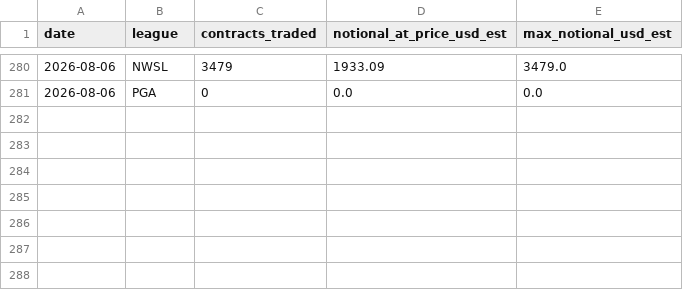
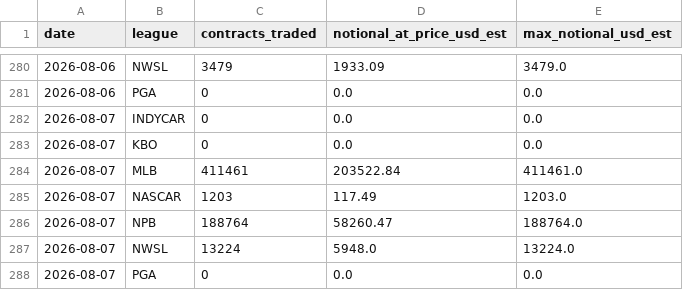
Before and after one commit to nosherzapoo/dkex-railbird-dashboard, a CSV file: docs/dkex_sports_breakdown.csv, drawn as a sheet; only a part is shown, gaps mark what is left out; the diff names each change by its address in the sheet, - before the commit and + after, or states it on an @@ line.

```diff
--- a/docs/dkex_sports_breakdown.csv
+++ b/docs/dkex_sports_breakdown.csv
+row 282: 2026-08-07 | INDYCAR | 0 | 0.0 | 0.0
+row 283: 2026-08-07 | KBO | 0 | 0.0 | 0.0
+row 284: 2026-08-07 | MLB | 411461 | 203522.84 | 411461.0
+row 285: 2026-08-07 | NASCAR | 1203 | 117.49 | 1203.0
+row 286: 2026-08-07 | NPB | 188764 | 58260.47 | 188764.0
+row 287: 2026-08-07 | NWSL | 13224 | 5948.0 | 13224.0
+row 288: 2026-08-07 | PGA | 0 | 0.0 | 0.0
```
Also changed, not shown: 4 other files.
